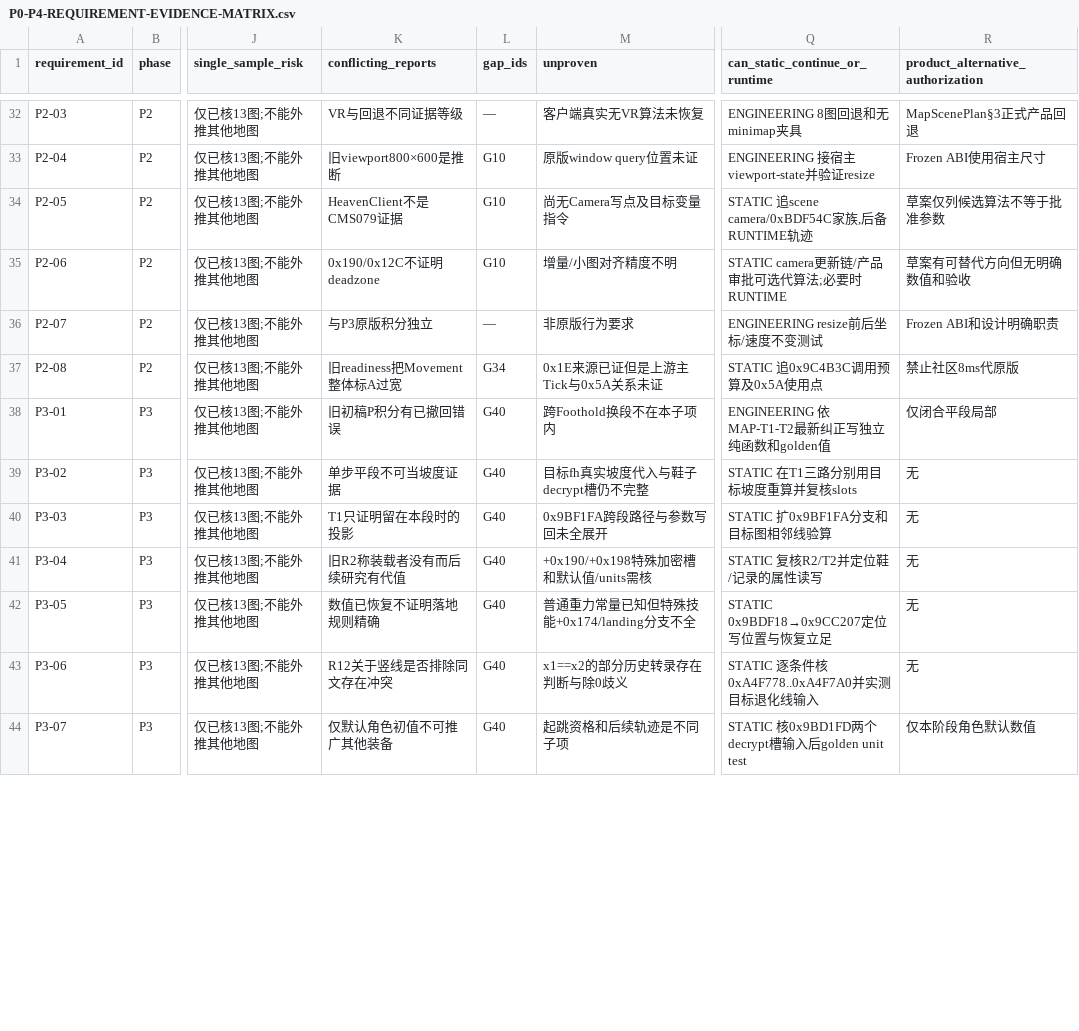
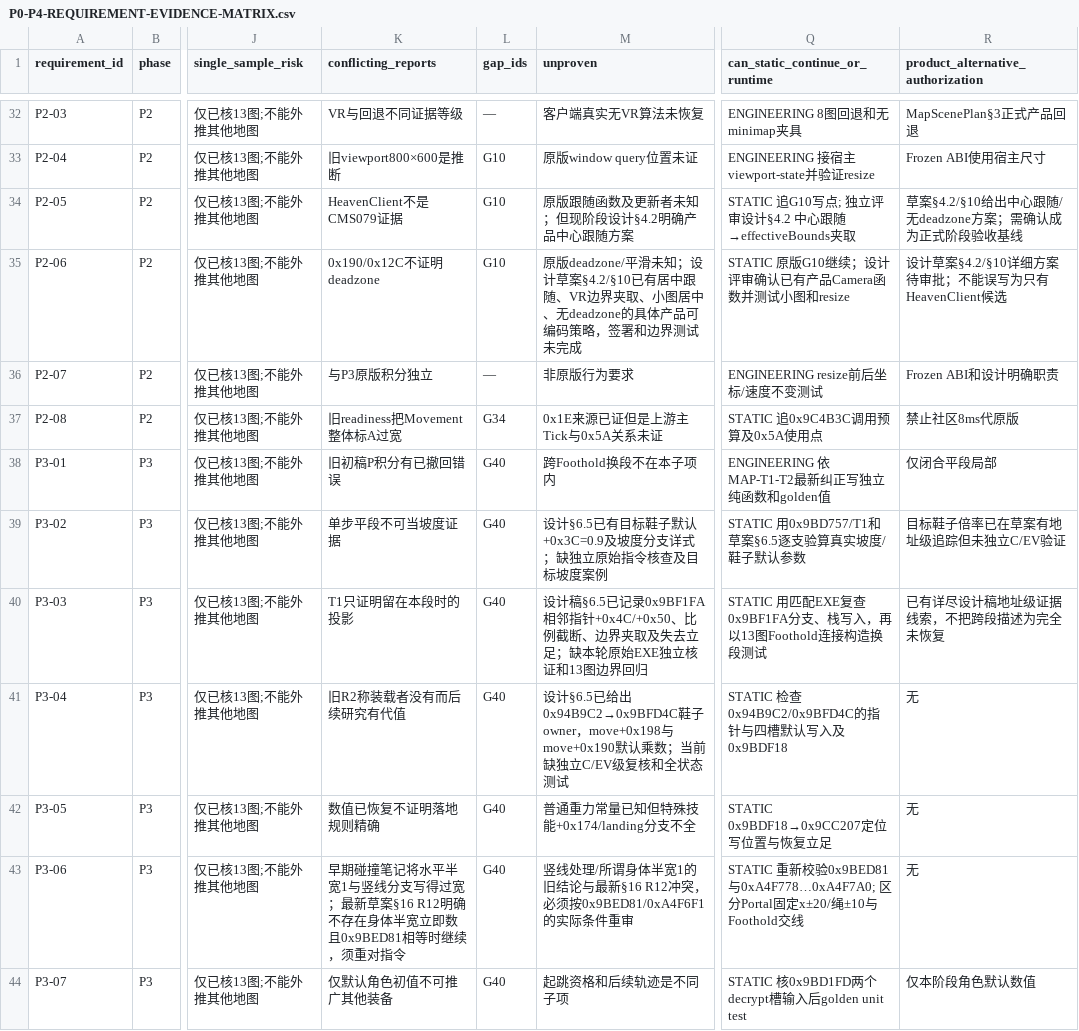
Before and after one commit to lithdoo-labs/adventure-island, a CSV file: research/result/stage-readiness/P0-P4-REQUIREMENT-EVIDENCE-MATRIX.csv, drawn as a sheet; only a part is shown, gaps mark what is left out; the diff covers the shown part only; the diff names each change by its address in the sheet, - before the commit and + after, or states it on an @@ line.

Commit message:
research: align per-behavior matrix with latest draft address-level movement and portal evidence

```diff
--- a/research/result/stage-readiness/P0-P4-REQUIREMENT-EVIDENCE-MATRIX.csv
+++ b/research/result/stage-readiness/P0-P4-REQUIREMENT-EVIDENCE-MATRIX.csv
-M34 (unproven): 尚无Camera写点及目标变量指令
+M34 (unproven): 原版跟随函数及更新者未知；但现阶段设计§4.2明确产品中心跟随方案
-Q34 (can_static_continue_or_runtime): STATIC 追scene camera/0xBDF54C家族,后备RUNTIME轨迹
+Q34 (can_static_continue_or_runtime): STATIC 追G10写点; 独立评审设计§4.2 中心跟随→effectiveBounds夹取
-R34: 草案仅列候选算法不等于批准参数
+R34: 草案§4.2/§10给出中心跟随/无deadzone方案；需确认成为正式阶段验收基线
-M35 (unproven): 增量/小图对齐精度不明
+M35 (unproven): 原版deadzone/平滑未知；设计草案§4.2/§10已有居中跟随、VR边界夹取、小图居中、无deadzone的具体产品可编码策略，签署和边界测试未完成
-Q35 (can_static_continue_or_runtime): STATIC camera更新链/产品审批可选代算法;必要时RUNTIME
+Q35 (can_static_continue_or_runtime): STATIC 原版G10继续；设计评审确认已有产品Camera函数并测试小图和resize
-R35: 草案有可替代方向但无明确数值和验收
+R35: 设计草案§4.2/§10详细方案待审批；不能误写为只有HeavenClient候选
-M39 (unproven): 目标fh真实坡度代入与鞋子decrypt槽仍不完整
+M39 (unproven): 设计§6.5已有目标鞋子默认 +0x3C=0.9及坡度分支详式；缺独立原始指令核查及目标坡度案例
-Q39 (can_static_continue_or_runtime): STATIC 在T1三路分别用目标坡度重算并复核slots
+Q39 (can_static_continue_or_runtime): STATIC 用0x9BD757/T1和草案§6.5逐支验算真实坡度/鞋子默认参数
-R39: 无
+R39: 目标鞋子倍率已在草案有地址级追踪但未独立C/EV验证
-M40 (unproven): 0x9BF1FA跨段路径与参数写回未全展开
+M40 (unproven): 设计稿§6.5已记录0x9BF1FA相邻指针+0x4C/+0x50、比例截断、边界夹取及失去立足；缺本轮原始EXE独立核证和13图边界回归
-Q40 (can_static_continue_or_runtime): STATIC 扩0x9BF1FA分支和目标图相邻线验算
+Q40 (can_static_continue_or_runtime): STATIC 用匹配EXE复查0x9BF1FA分支、栈写入，再以13图Foothold连接构造换段测试
-R40: 无
+R40: 已有详尽设计稿地址级证据线索，不把跨段描述为完全未恢复
-M41 (unproven): +0x190/+0x198特殊加密槽和默认值/units需核
+M41 (unproven): 设计§6.5已给出0x94B9C2→0x9BFD4C鞋子owner，move+0x198与move+0x190默认乘数；当前缺独立C/EV级复核和全状态测试
-Q41 (can_static_continue_or_runtime): STATIC 复核R2/T2并定位鞋/记录的属性读写
+Q41 (can_static_continue_or_runtime): STATIC 检查0x94B9C2/0x9BFD4C的指针与四槽默认写入及0x9BDF18
-K43 (conflicting_reports): R12关于竖线是否排除同文存在冲突
+K43 (conflicting_reports): 早期碰撞笔记将水平半宽1与竖线分支写得过宽；最新草案§16 R12明确不存在身体半宽立即数且0x9BED81相等时继续，须重对指令
-M43 (unproven): x1==x2的部分历史转录存在判断与除0歧义
+M43 (unproven): 竖线处理/所谓身体半宽1的旧结论与最新§16 R12冲突，必须按0x9BED81/0xA4F6F1的实际条件重审
-Q43 (can_static_continue_or_runtime): STATIC 逐条件核0xA4F778..0xA4F7A0并实测目标退化线输入
+Q43 (can_static_continue_or_runtime): STATIC 重新校验0x9BED81与0xA4F778…0xA4F7A0; 区分Portal固定x±20/绳±10与Foothold交线
```
Also changed, not shown: 18 edited cells elsewhere in this file.
